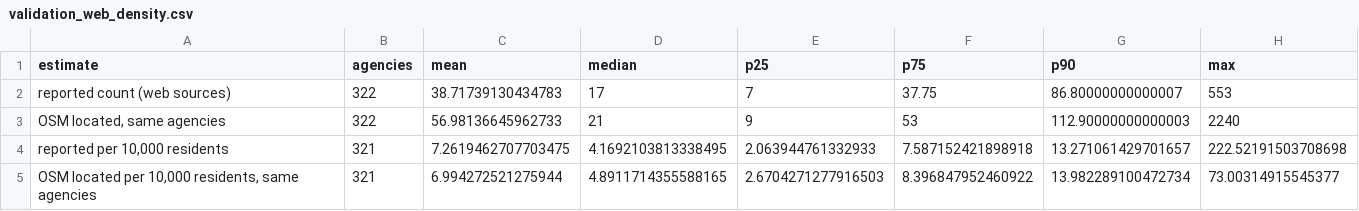
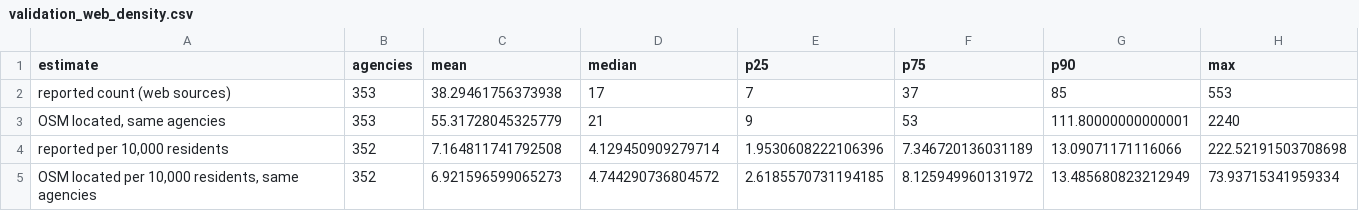
Before and after one commit to CharlesFainLehman/alpr-per-department-public, a CSV file: output/validation_web_density.csv, drawn as a sheet.

```diff
--- a/output/validation_web_density.csv
+++ b/output/validation_web_density.csv
@@ -1,5 +1,5 @@
 estimate,agencies,mean,median,p25,p75,p90,max
-reported count (web sources),322,38.71739130434783,17,7,37.75,86.80000000000007,553
-"OSM located, same agencies",322,56.98136645962733,21,9,53,112.90000000000003,2240
-"reported per 10,000 residents",321,7.2619462707703475,4.1692103813338495,2.063944761332933,7.587152421898918,13.271061429701657,222.52191503708698
-"OSM located per 10,000 residents, same agencies",321,6.994272521275944,4.8911714355588165,2.6704271277916503,8.396847952460922,13.982289100472734,73.00314915545377
+reported count (web sources),353,38.29461756373938,17,7,37,85,553
+"OSM located, same agencies",353,55.31728045325779,21,9,53,111.80000000000001,2240
+"reported per 10,000 residents",352,7.164811741792508,4.129450909279714,1.9530608222106396,7.346720136031189,13.09071171116066,222.52191503708698
+"OSM located per 10,000 residents, same agencies",352,6.921596599065273,4.744290736804572,2.6185570731194185,8.125949960131972,13.485680823212949,73.93715341959334
```
Also changed, not shown: output/validation_web_density_by_size.csv, output/validation_web_metrics.csv, 7 other files.
